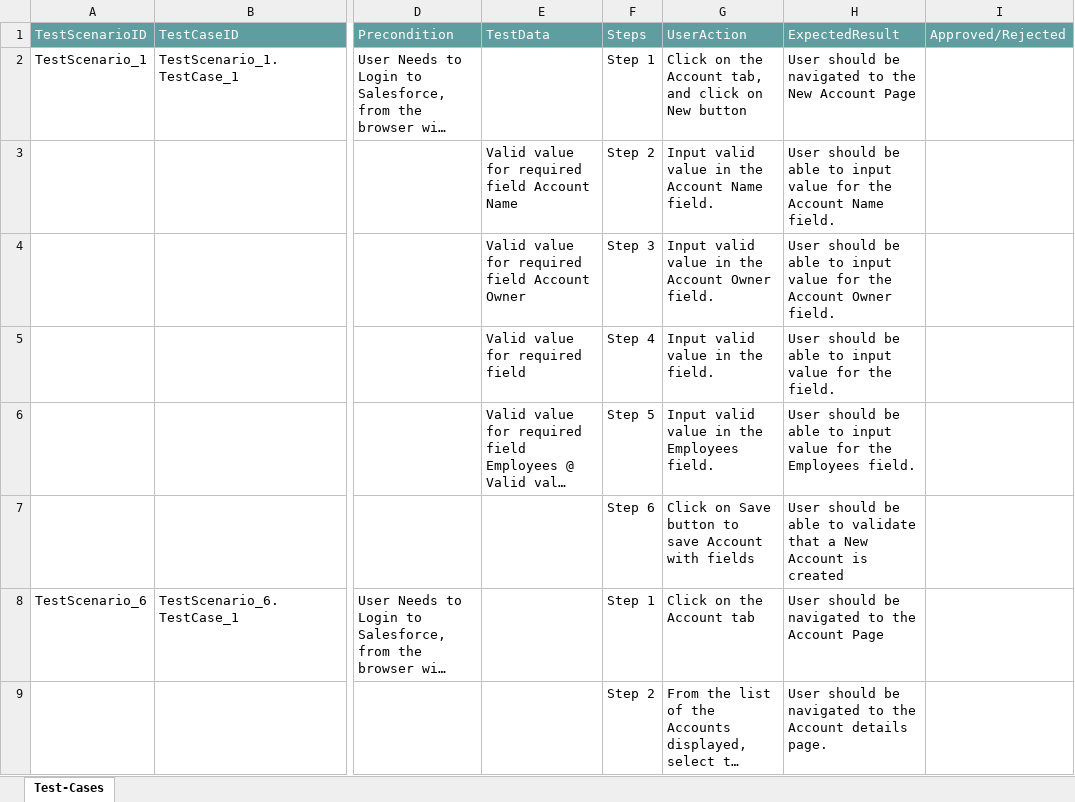
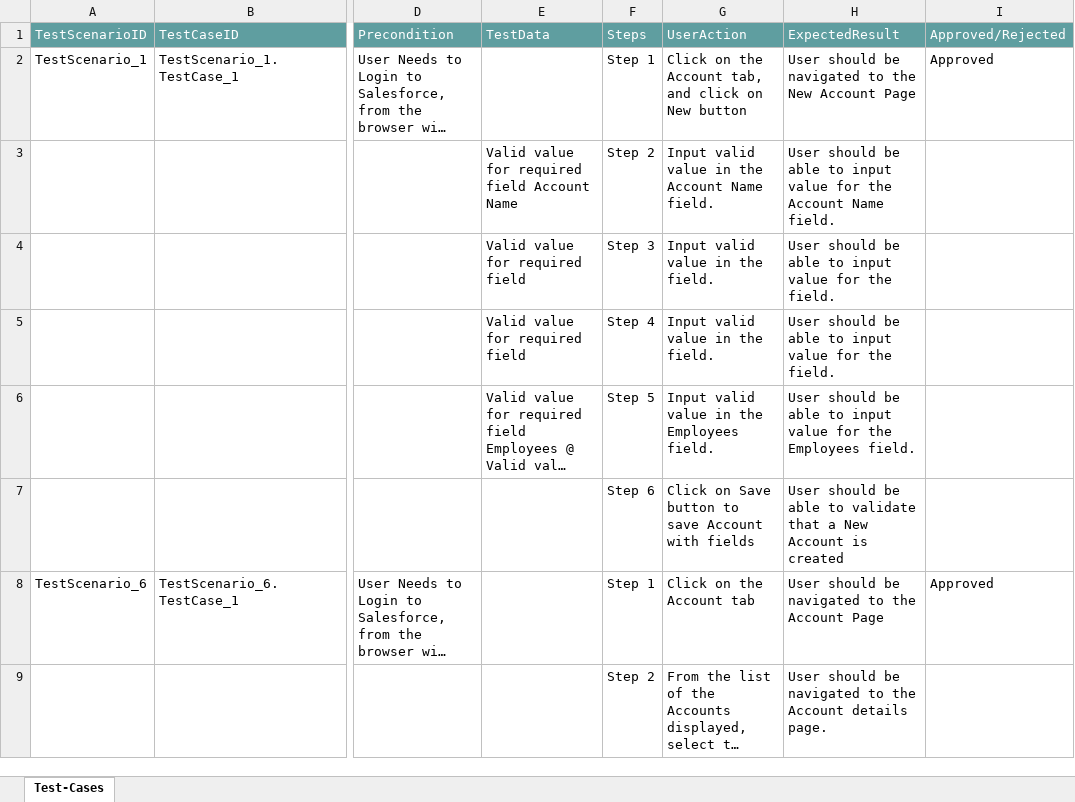
Before and after one commit to ShaikMohamedIrfan/testwf, an Excel workbook: pkg1.xlsx, sheet Test-Cases, drawn as a sheet; only a part is shown, gaps mark what is left out; long unchanged cells end in …; values as stored, in another font and other column widths than the file's, no borders; table styles not drawn; the diff names each change by its address in the sheet, - before the commit and + after, or states it on an @@ line.

Commit message:
Add files via upload

```diff
--- a/pkg1.xlsx (sheet Test-Cases)
+++ b/pkg1.xlsx (sheet Test-Cases)
-I2: (empty)
+I2: Approved
-E4: Valid value for required field Account Owner
+E4: Valid value for required field
-G4: Input valid value in the Account Owner field.
+G4: Input valid value in the field.
-H4: …for the Account Owner field.
+H4: …for the field.
-I8: (empty)
+I8: Approved
```
